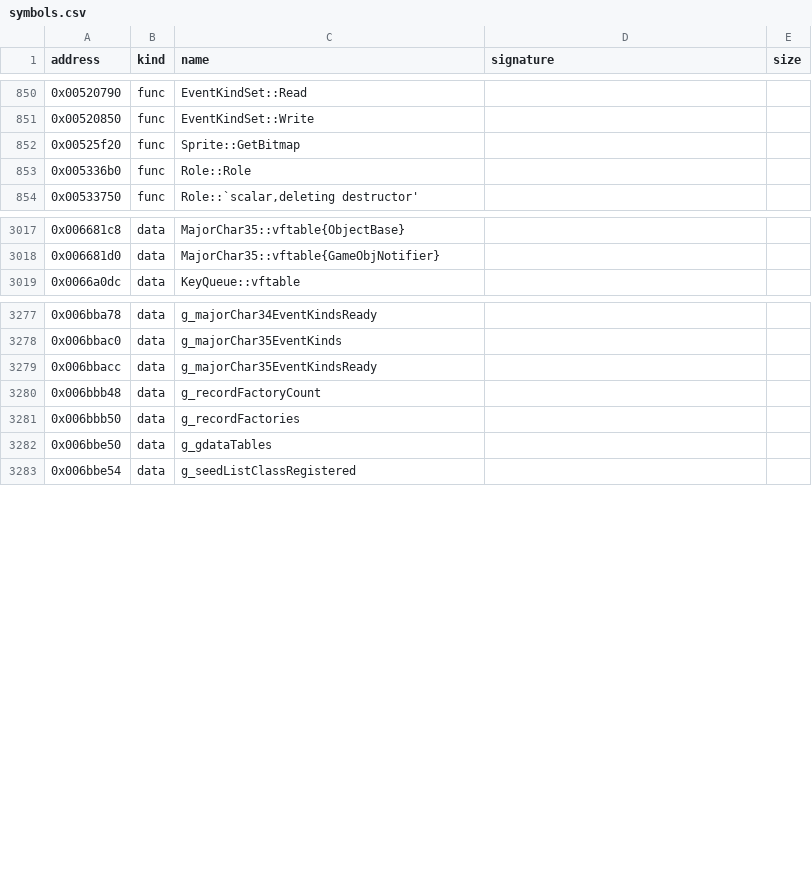
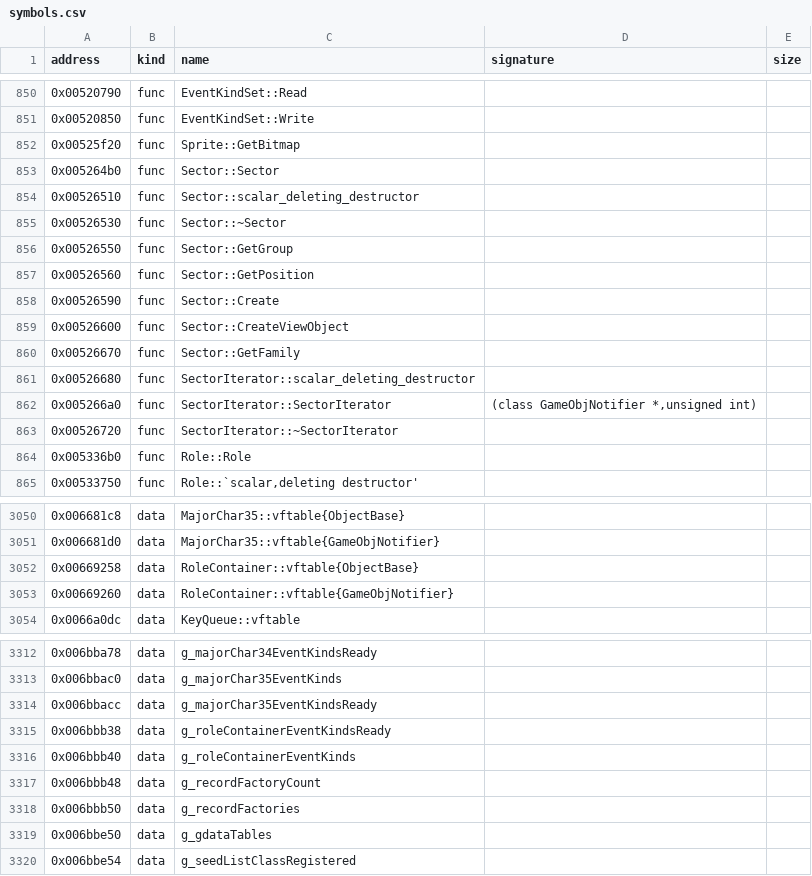
Before and after one commit to bicyclespokesperson/rebellion_modernized, a CSV file: symbols/symbols.csv, drawn as a sheet; only a part is shown, gaps mark what is left out; the diff covers the shown part only; the diff names each change by its address in the sheet, - before the commit and + after, or states it on an @@ line.

```diff
--- a/symbols/symbols.csv
+++ b/symbols/symbols.csv
+row 853: 0x005264b0 | func | Sector::Sector
+row 854: 0x00526510 | func | Sector::scalar_deleting_destructor
+row 855: 0x00526530 | func | Sector::~Sector
+row 856: 0x00526550 | func | Sector::GetGroup
+row 857: 0x00526560 | func | Sector::GetPosition
+row 858: 0x00526590 | func | Sector::Create
+row 859: 0x00526600 | func | Sector::CreateViewObject
+row 860: 0x00526670 | func | Sector::GetFamily
+row 861: 0x00526680 | func | SectorIterator::scalar_deleting_destructor
+row 862: 0x005266a0 | func | SectorIterator::SectorIterator | (class GameObjNotifier *,unsigned int)
+row 863: 0x00526720 | func | SectorIterator::~SectorIterator
+row 3052: 0x00669258 | data | RoleContainer::vftable{ObjectBase}
+row 3053: 0x00669260 | data | RoleContainer::vftable{GameObjNotifier}
+row 3315: 0x006bbb38 | data | g_roleContainerEventKindsReady
+row 3316: 0x006bbb40 | data | g_roleContainerEventKinds
```
Also changed, not shown: 22 added rows elsewhere in this file, 5 other files.
